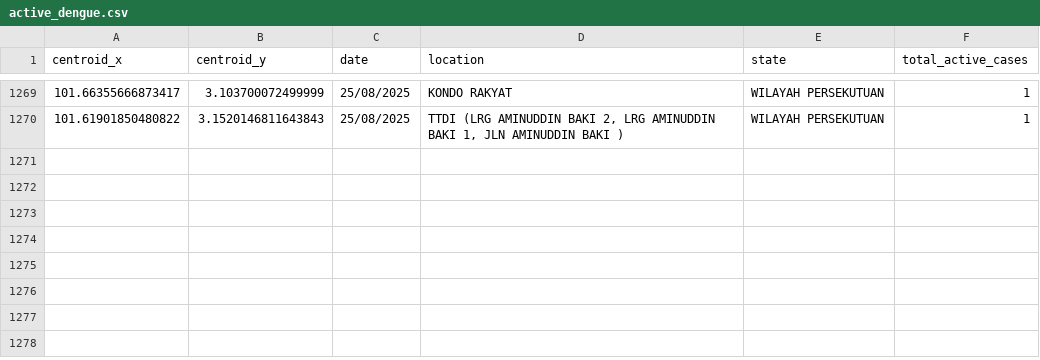
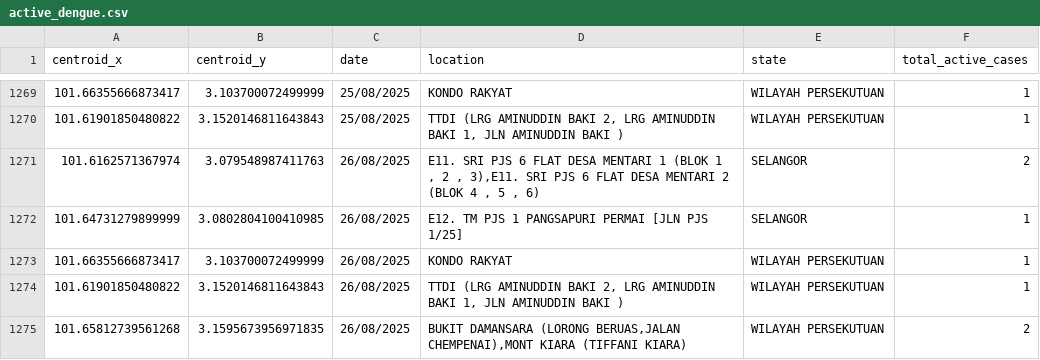
Before and after one commit to adamarbain/DailyScrapDengueData, a CSV file: active_dengue.csv, drawn as a sheet; only a part is shown, gaps mark what is left out; the diff names each change by its address in the sheet, - before the commit and + after, or states it on an @@ line.

```diff
--- a/active_dengue.csv
+++ b/active_dengue.csv
+row 1271: 101.6162571367974 | 3.079548987411763 | 26/08/2025 | E11. SRI PJS 6 FLAT DESA MENTARI 1 (BLOK 1 , 2 , 3),E11. SRI PJS 6 FLAT DESA MENTARI 2 (BLOK 4 , 5 , 6) | SELANGOR | 2
+row 1272: 101.64731279899999 | 3.0802804100410985 | 26/08/2025 | E12. TM PJS 1 PANGSAPURI PERMAI [JLN PJS 1/25] | SELANGOR | 1
+row 1273: 101.66355666873417 | 3.103700072499999 | 26/08/2025 | KONDO RAKYAT | WILAYAH PERSEKUTUAN | 1
+row 1274: 101.61901850480822 | 3.1520146811643843 | 26/08/2025 | TTDI (LRG AMINUDDIN BAKI 2, LRG AMINUDDIN BAKI 1, JLN AMINUDDIN BAKI ) | WILAYAH PERSEKUTUAN | 1
+row 1275: 101.65812739561268 | 3.1595673956971835 | 26/08/2025 | BUKIT DAMANSARA (LORONG BERUAS,JALAN CHEMPENAI),MONT KIARA (TIFFANI KIARA) | WILAYAH PERSEKUTUAN | 2
```
